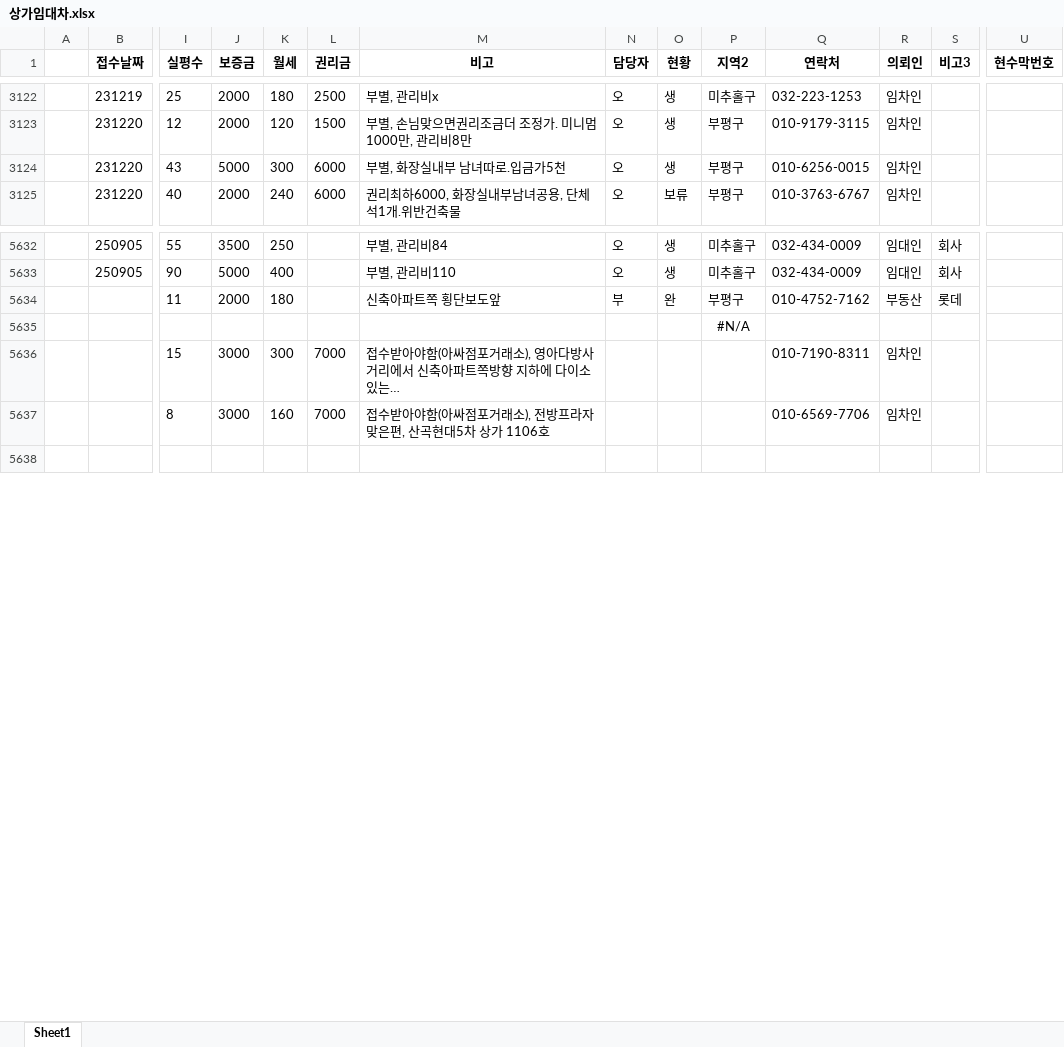
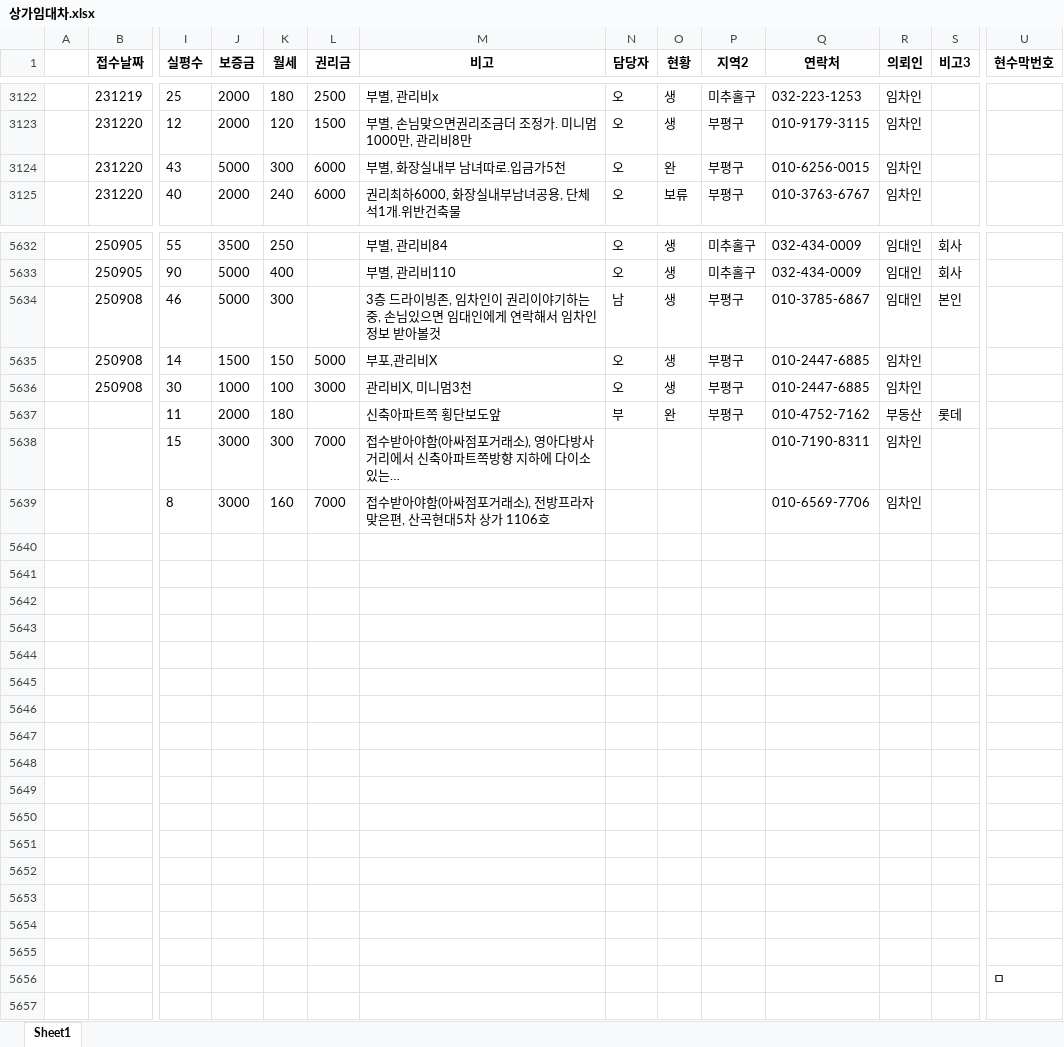
Before and after one commit to Namhyuunsoo/realestate-management, an Excel workbook: data/raw/상가임대차.xlsx, sheet Sheet1, drawn as a sheet; only a part is shown, gaps mark what is left out; long unchanged cells end in …; values as stored, in another font and other column widths than the file's, no borders; removed rows and columns are numbered as before the commit, all else as after; rows hold the shown columns only; the diff covers the shown part only; the diff names each change by its address in the sheet, - before the commit and + after, or states it on an @@ line.

```diff
--- a/data/raw/상가임대차.xlsx (sheet Sheet1)
+++ b/data/raw/상가임대차.xlsx (sheet Sheet1)
-O3124 (현황): 생
+O3124 (현황): 완
+row 5634:  | 250908 | 46 | 5000 | 300 |  | 3층 드라이빙존, 임차인이 권리이야기하는중, 손님있으면 임대인에게 연락해서 임차인정보 받아볼것 | 남 | 생 | 부평구 | 010-3785-6867 | 임대인 | 본인
+row 5635:  | 250908 | 14 | 1500 | 150 | 5000 | 부포,관리비X | 오 | 생 | 부평구 | 010-2447-6885 | 임차인
+row 5636:  | 250908 | 30 | 1000 | 100 | 3000 | 관리비X, 미니멈3천 | 오 | 생 | 부평구 | 010-2447-6885 | 임차인
-row 5635:  |  |  |  |  |  |  |  |  | #N/A
+row 5640: (empty)
+row 5641: (empty)
+row 5642: (empty)
+row 5643: (empty)
+row 5644: (empty)
+row 5645: (empty)
+row 5646: (empty)
+row 5647: (empty)
+row 5648: (empty)
+row 5649: (empty)
+row 5650: (empty)
+row 5651: (empty)
+row 5652: (empty)
+row 5653: (empty)
+row 5654: (empty)
+row 5655: (empty)
+row 5656:  |  |  |  |  |  |  |  |  |  |  |  |  | ㅁ
```
Also changed, not shown: 6 edited cells elsewhere in this sheet, data/raw/all_customers.xlsx, data/raw/건물토지매매.xlsx, 33 other files.
